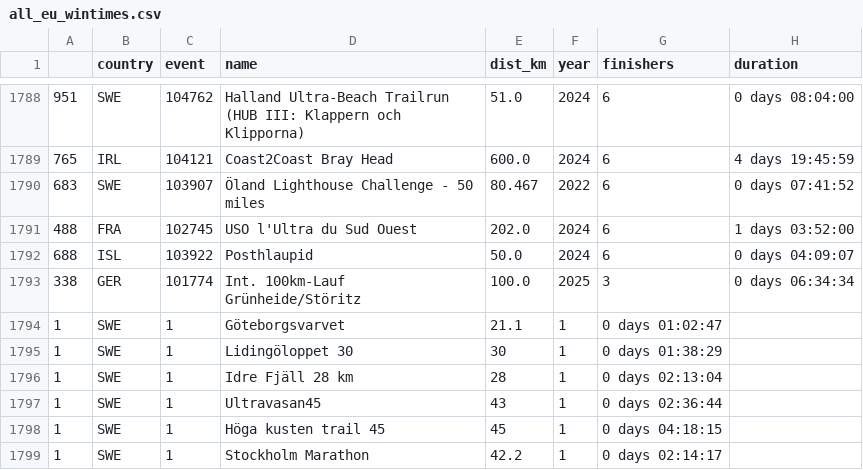
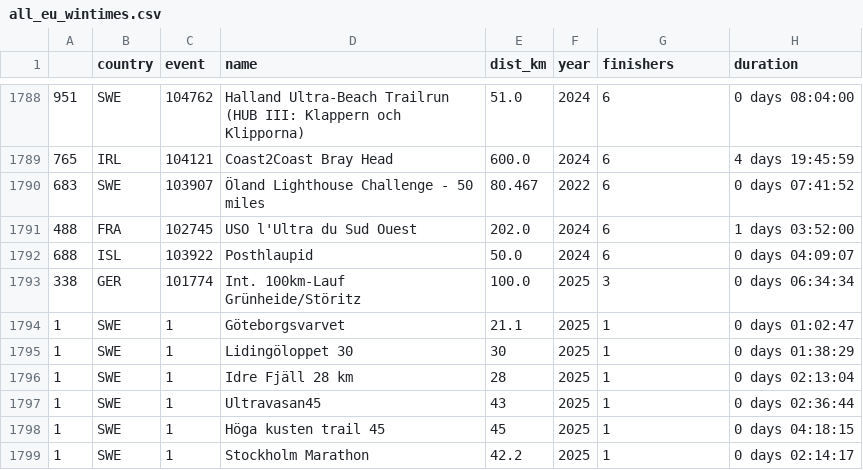
Before and after one commit to xlsrln/urtp, a CSV file: all_eu_wintimes.csv, drawn as a sheet; only a part is shown, gaps mark what is left out.

Commit message:
Update all_eu_wintimes.csv

```diff
--- a/all_eu_wintimes.csv
+++ b/all_eu_wintimes.csv
@@ -1793,7 +1793,7 @@
 338,GER,101774,Int. 100km-Lauf Grünheide/Störitz,100.0,2025,3,0 days 06:34:34
-1,SWE,1,Göteborgsvarvet,21.1,1,0 days 01:02:47
-1,SWE,1,Lidingöloppet 30,30,1,0 days 01:38:29
-1,SWE,1,Idre Fjäll 28 km,28,1,0 days 02:13:04
-1,SWE,1,Ultravasan45,43,1,0 days 02:36:44
-1,SWE,1,Höga kusten trail 45,45,1,0 days 04:18:15
-1,SWE,1,Stockholm Marathon,42.2,1,0 days 02:14:17
+1,SWE,1,Göteborgsvarvet,21.1,2025,1,0 days 01:02:47
+1,SWE,1,Lidingöloppet 30,30,2025,1,0 days 01:38:29
+1,SWE,1,Idre Fjäll 28 km,28,2025,1,0 days 02:13:04
+1,SWE,1,Ultravasan45,43,2025,1,0 days 02:36:44
+1,SWE,1,Höga kusten trail 45,45,2025,1,0 days 04:18:15
+1,SWE,1,Stockholm Marathon,42.2,2025,1,0 days 02:14:17
```
